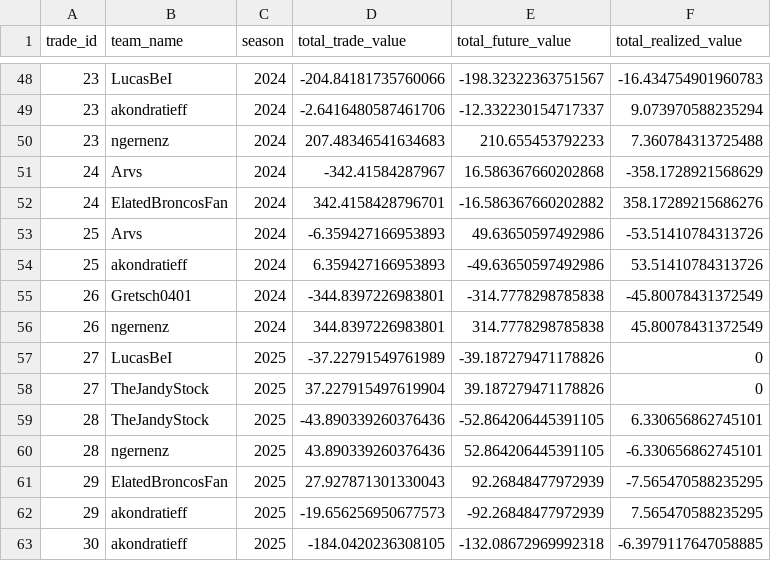
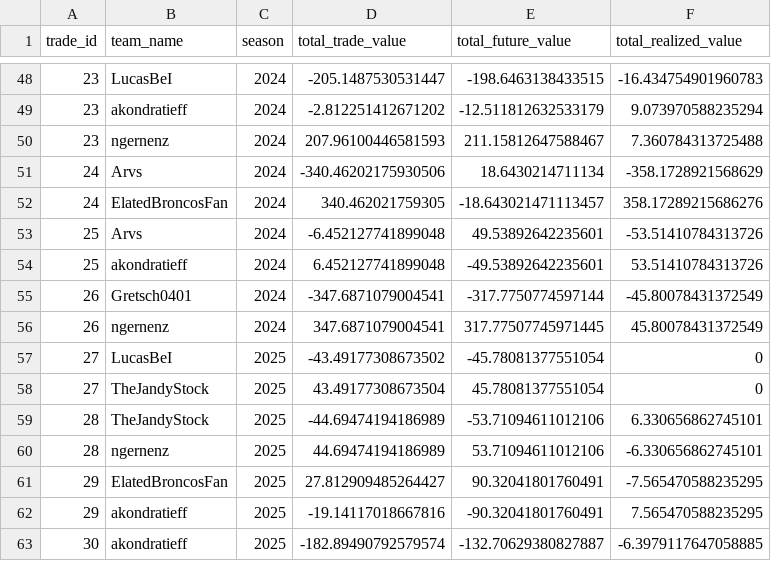
Before and after one commit to CalebSkinner1/FantasyDynasty, a CSV file: Shiny/Saved Files/comparison.csv, drawn as a sheet; only a part is shown, gaps mark what is left out; the diff covers the shown part only.

```diff
--- a/Shiny/Saved Files/comparison.csv
+++ b/Shiny/Saved Files/comparison.csv
@@ -48,16 +48,16 @@ trade_id,team_name,season,total_trade_value,total_future_value,total_realized_va
-23,LucasBeI,2024,-204.84181735760066,-198.32322363751567,-16.434754901960783
-23,akondratieff,2024,-2.6416480587461706,-12.332230154717337,9.073970588235294
-23,ngernenz,2024,207.48346541634683,210.655453792233,7.360784313725488
-24,Arvs,2024,-342.41584287967,16.586367660202868,-358.1728921568629
-24,ElatedBroncosFan,2024,342.4158428796701,-16.586367660202882,358.17289215686276
-25,Arvs,2024,-6.359427166953893,49.63650597492986,-53.51410784313726
-25,akondratieff,2024,6.359427166953893,-49.63650597492986,53.51410784313726
-26,Gretsch0401,2024,-344.8397226983801,-314.7778298785838,-45.80078431372549
-26,ngernenz,2024,344.8397226983801,314.7778298785838,45.80078431372549
-27,LucasBeI,2025,-37.22791549761989,-39.187279471178826,0
-27,TheJandyStock,2025,37.227915497619904,39.187279471178826,0
-28,TheJandyStock,2025,-43.890339260376436,-52.864206445391105,6.330656862745101
-28,ngernenz,2025,43.890339260376436,52.864206445391105,-6.330656862745101
-29,ElatedBroncosFan,2025,27.927871301330043,92.26848477972939,-7.565470588235295
-29,akondratieff,2025,-19.656256950677573,-92.26848477972939,7.565470588235295
-30,akondratieff,2025,-184.0420236308105,-132.08672969992318,-6.3979117647058885
+23,LucasBeI,2024,-205.1487530531447,-198.6463138433515,-16.434754901960783
+23,akondratieff,2024,-2.812251412671202,-12.511812632533179,9.073970588235294
+23,ngernenz,2024,207.96100446581593,211.15812647588467,7.360784313725488
+24,Arvs,2024,-340.46202175930506,18.6430214711134,-358.1728921568629
+24,ElatedBroncosFan,2024,340.462021759305,-18.643021471113457,358.17289215686276
+25,Arvs,2024,-6.452127741899048,49.53892642235601,-53.51410784313726
+25,akondratieff,2024,6.452127741899048,-49.53892642235601,53.51410784313726
+26,Gretsch0401,2024,-347.6871079004541,-317.7750774597144,-45.80078431372549
+26,ngernenz,2024,347.6871079004541,317.77507745971445,45.80078431372549
+27,LucasBeI,2025,-43.49177308673502,-45.78081377551054,0
+27,TheJandyStock,2025,43.49177308673504,45.78081377551054,0
+28,TheJandyStock,2025,-44.69474194186989,-53.71094611012106,6.330656862745101
+28,ngernenz,2025,44.69474194186989,53.71094611012106,-6.330656862745101
+29,ElatedBroncosFan,2025,27.812909485264427,90.32041801760491,-7.565470588235295
+29,akondratieff,2025,-19.14117018667816,-90.32041801760491,7.565470588235295
+30,akondratieff,2025,-182.89490792579574,-132.70629380827887,-6.3979117647058885
```
Also changed, not shown: 104 edited cells elsewhere in this file, Shiny/Saved Files/acquisitions.csv, Shiny/Saved Files/assets_df.csv, 34 other files.
